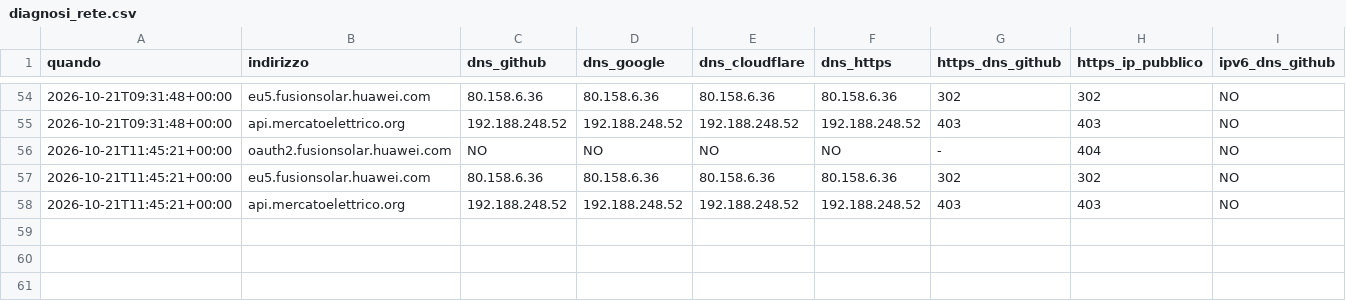
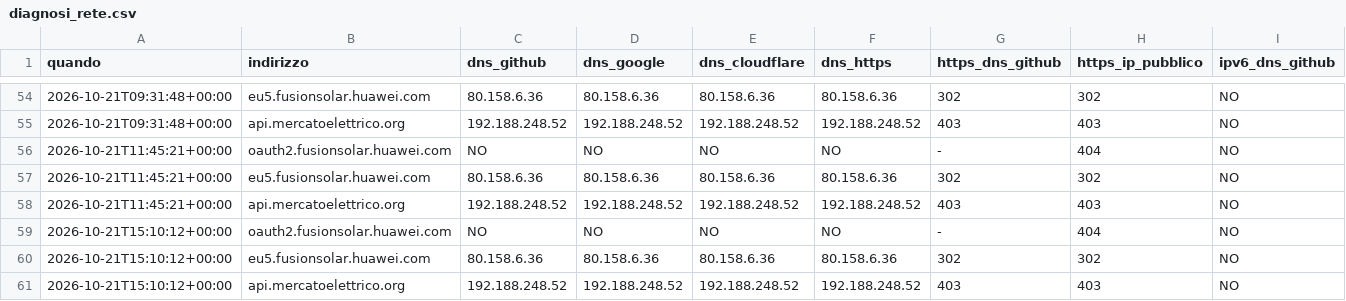
Before and after one commit to paolofontanacn-code/ems-dati, a CSV file: pannello/diagnosi_rete.csv, drawn as a sheet; only a part is shown, gaps mark what is left out; rows hold the shown columns only; the diff names each change by its address in the sheet, - before the commit and + after, or states it on an @@ line.

```diff
--- a/pannello/diagnosi_rete.csv
+++ b/pannello/diagnosi_rete.csv
+row 59: 2026-10-21T15:10:12+00:00 | oauth2.fusionsolar.huawei.com | NO | NO | NO | NO | - | 404 | NO
+row 60: 2026-10-21T15:10:12+00:00 | eu5.fusionsolar.huawei.com | 80.158.6.36 | 80.158.6.36 | 80.158.6.36 | 80.158.6.36 | 302 | 302 | NO
+row 61: 2026-10-21T15:10:12+00:00 | api.mercatoelettrico.org | 192.188.248.52 | 192.188.248.52 | 192.188.248.52 | 192.188.248.52 | 403 | 403 | NO
```
Also changed, not shown: 11 other files.
